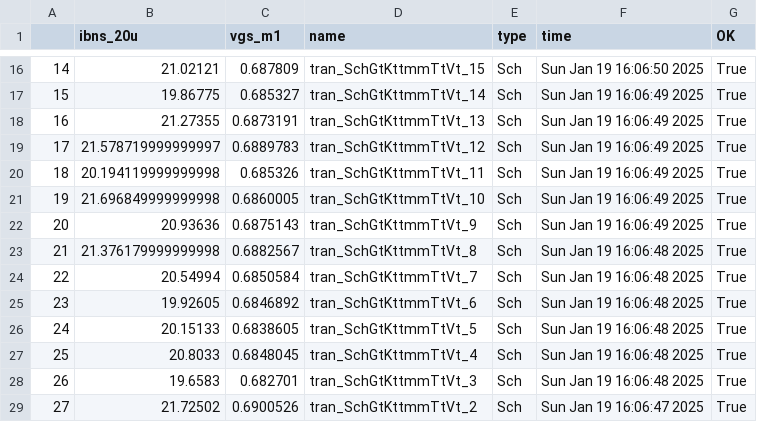
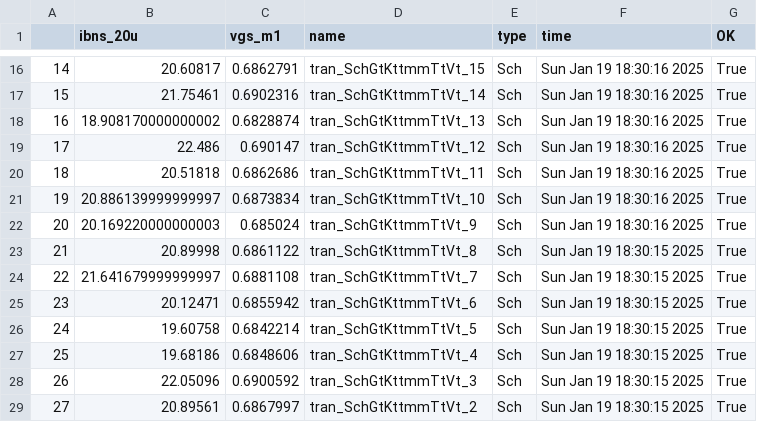
Before and after one commit to sofiaadalmonte/IC_project, a CSV file: sim/JNW_EX/results/tran_Sch_mc.csv, drawn as a sheet; only a part is shown, gaps mark what is left out; the diff covers the shown part only.

```diff
--- a/sim/JNW_EX/results/tran_Sch_mc.csv
+++ b/sim/JNW_EX/results/tran_Sch_mc.csv
@@ -16,14 +16,14 @@
-14,21.02121,0.687809,tran_SchGtKttmmTtVt_15,Sch,Sun Jan 19 16:06:50 2025,True
-15,19.86775,0.685327,tran_SchGtKttmmTtVt_14,Sch,Sun Jan 19 16:06:49 2025,True
-16,21.27355,0.6873191,tran_SchGtKttmmTtVt_13,Sch,Sun Jan 19 16:06:49 2025,True
-17,21.578719999999997,0.6889783,tran_SchGtKttmmTtVt_12,Sch,Sun Jan 19 16:06:49 2025,True
-18,20.194119999999998,0.685326,tran_SchGtKttmmTtVt_11,Sch,Sun Jan 19 16:06:49 2025,True
-19,21.696849999999998,0.6860005,tran_SchGtKttmmTtVt_10,Sch,Sun Jan 19 16:06:49 2025,True
-20,20.93636,0.6875143,tran_SchGtKttmmTtVt_9,Sch,Sun Jan 19 16:06:49 2025,True
-21,21.376179999999998,0.6882567,tran_SchGtKttmmTtVt_8,Sch,Sun Jan 19 16:06:48 2025,True
-22,20.54994,0.6850584,tran_SchGtKttmmTtVt_7,Sch,Sun Jan 19 16:06:48 2025,True
-23,19.92605,0.6846892,tran_SchGtKttmmTtVt_6,Sch,Sun Jan 19 16:06:48 2025,True
-24,20.15133,0.6838605,tran_SchGtKttmmTtVt_5,Sch,Sun Jan 19 16:06:48 2025,True
-25,20.8033,0.6848045,tran_SchGtKttmmTtVt_4,Sch,Sun Jan 19 16:06:48 2025,True
-26,19.6583,0.682701,tran_SchGtKttmmTtVt_3,Sch,Sun Jan 19 16:06:48 2025,True
-27,21.72502,0.6900526,tran_SchGtKttmmTtVt_2,Sch,Sun Jan 19 16:06:47 2025,True
+14,20.60817,0.6862791,tran_SchGtKttmmTtVt_15,Sch,Sun Jan 19 18:30:16 2025,True
+15,21.75461,0.6902316,tran_SchGtKttmmTtVt_14,Sch,Sun Jan 19 18:30:16 2025,True
+16,18.908170000000002,0.6828874,tran_SchGtKttmmTtVt_13,Sch,Sun Jan 19 18:30:16 2025,True
+17,22.486,0.690147,tran_SchGtKttmmTtVt_12,Sch,Sun Jan 19 18:30:16 2025,True
+18,20.51818,0.6862686,tran_SchGtKttmmTtVt_11,Sch,Sun Jan 19 18:30:16 2025,True
+19,20.886139999999997,0.6873834,tran_SchGtKttmmTtVt_10,Sch,Sun Jan 19 18:30:16 2025,True
+20,20.169220000000003,0.685024,tran_SchGtKttmmTtVt_9,Sch,Sun Jan 19 18:30:16 2025,True
+21,20.89998,0.6861122,tran_SchGtKttmmTtVt_8,Sch,Sun Jan 19 18:30:15 2025,True
+22,21.641679999999997,0.6881108,tran_SchGtKttmmTtVt_7,Sch,Sun Jan 19 18:30:15 2025,True
+23,20.12471,0.6855942,tran_SchGtKttmmTtVt_6,Sch,Sun Jan 19 18:30:15 2025,True
+24,19.60758,0.6842214,tran_SchGtKttmmTtVt_5,Sch,Sun Jan 19 18:30:15 2025,True
+25,19.68186,0.6848606,tran_SchGtKttmmTtVt_4,Sch,Sun Jan 19 18:30:15 2025,True
+26,22.05096,0.6900592,tran_SchGtKttmmTtVt_3,Sch,Sun Jan 19 18:30:15 2025,True
+27,20.89561,0.6867997,tran_SchGtKttmmTtVt_2,Sch,Sun Jan 19 18:30:15 2025,True
```
Also changed, not shown: 48 edited cells elsewhere in this file, sim/JNW_EX/results/tran_Sch_etc.csv, 12 other files.
